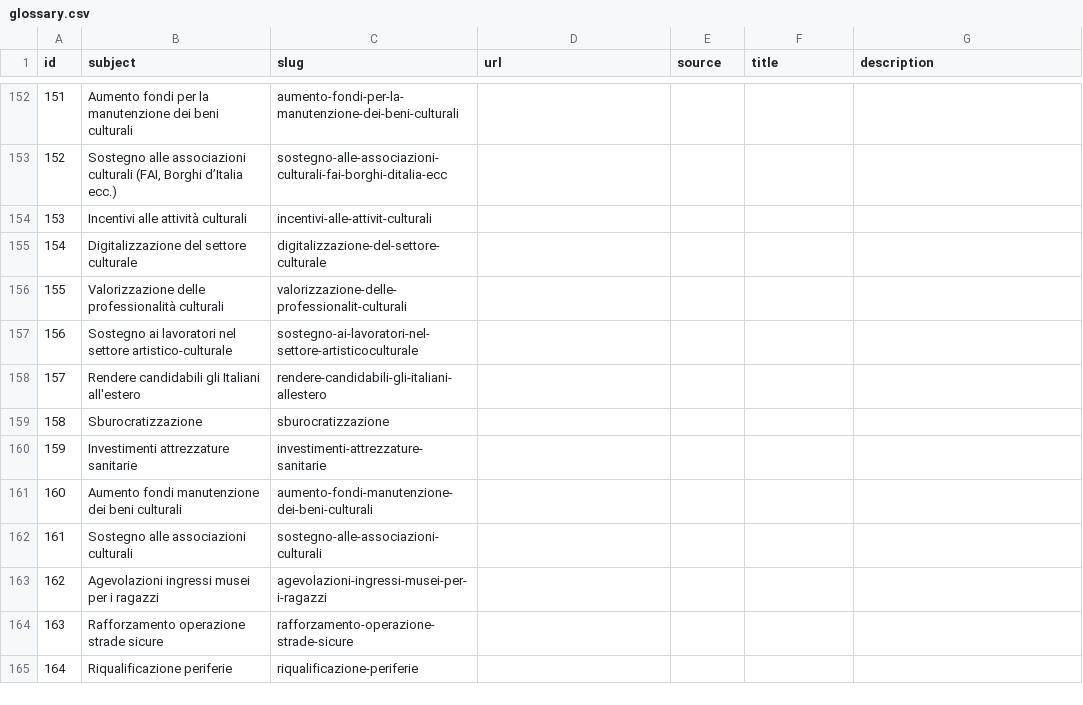
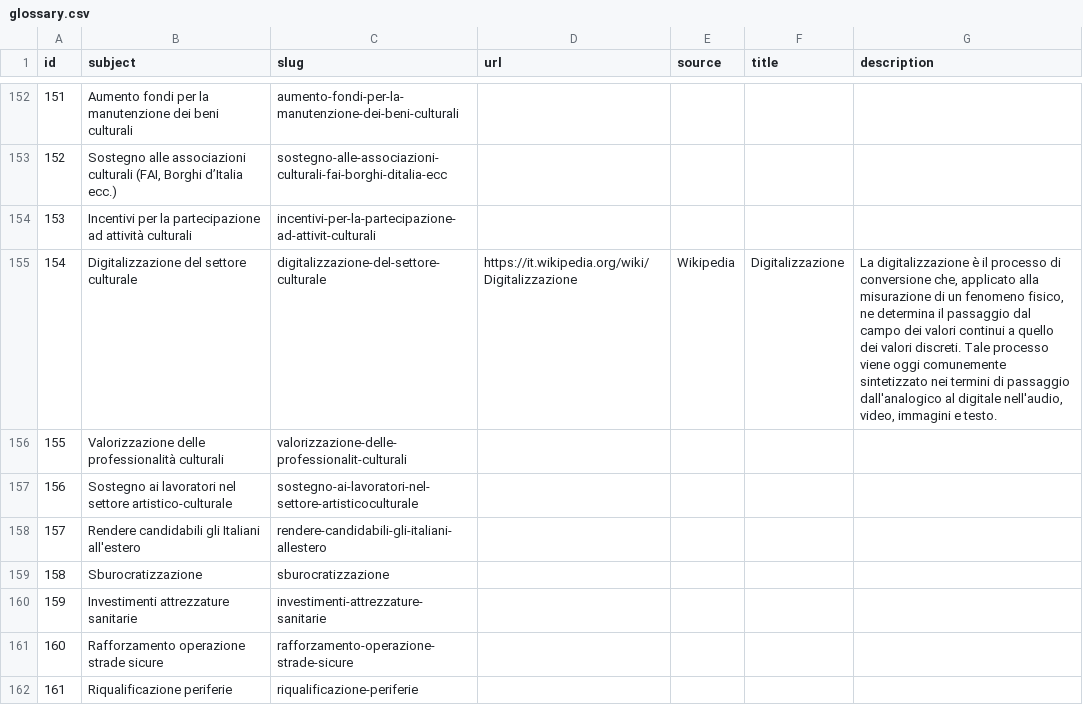
Before and after one commit to indecis-it/data, a CSV file: data/glossary.csv, drawn as a sheet; only a part is shown, gaps mark what is left out; removed rows and columns are numbered as before the commit, all else as after; the diff names each change by its address in the sheet, - before the commit and + after, or states it on an @@ line.

```diff
--- a/data/glossary.csv
+++ b/data/glossary.csv
-row 154: 153 | Incentivi alle attività culturali | incentivi-alle-attivit-culturali
+row 154: 153 | Incentivi per la partecipazione ad attività culturali | incentivi-per-la-partecipazione-ad-attivit-culturali
-D155 (url): (empty)
+D155 (url): https://it.wikipedia.org/wiki/Digitalizzazione
-E155 (source): (empty)
+E155 (source): Wikipedia
-F155 (title): (empty)
+F155 (title): Digitalizzazione
-G155 (description): (empty)
+G155 (description): La digitalizzazione è il processo di conversione che, applicato alla misurazione di un fenomeno fisico, ne determina il passaggio dal campo dei valori continui a quello dei valori discreti. Tale processo viene oggi comunemente sintetizzato nei termini di passaggio dall'analogico al digitale nell'audio, video, immagini e testo.
-row 161: 160 | Aumento fondi manutenzione dei beni culturali | aumento-fondi-manutenzione-dei-beni-culturali
-row 162: 161 | Sostegno alle associazioni culturali | sostegno-alle-associazioni-culturali
-row 163: 162 | Agevolazioni ingressi musei per i ragazzi | agevolazioni-ingressi-musei-per-i-ragazzi
@@ column A (id) renumbered from row 161 down @@
```
Also changed, not shown: data/items.csv, data/press.csv, 5 other files.
